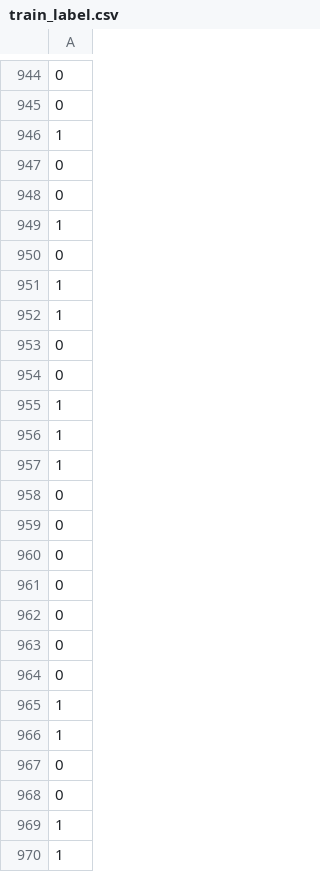
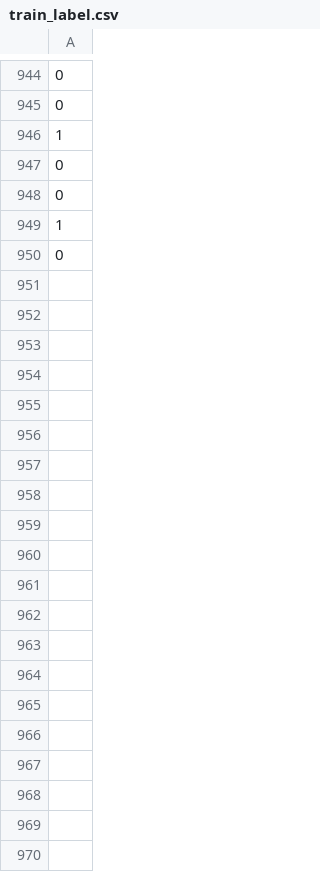
Before and after one commit to adynascimento/deep-learning, a CSV file: examples/dataset/cats-vs-dogs/train_label.csv, drawn as a sheet; only a part is shown, gaps mark what is left out; the diff covers the shown part only.

```diff
--- a/examples/dataset/cats-vs-dogs/train_label.csv
+++ b/examples/dataset/cats-vs-dogs/train_label.csv
@@ -950,21 +950 @@
 0
-1
-1
-0
-0
-1
-1
-1
-0
-0
-0
-0
-0
-0
-0
-1
-1
-0
-0
-1
-1
```
Also changed, not shown: 30 removed rows elsewhere in this file, 8 other files.
